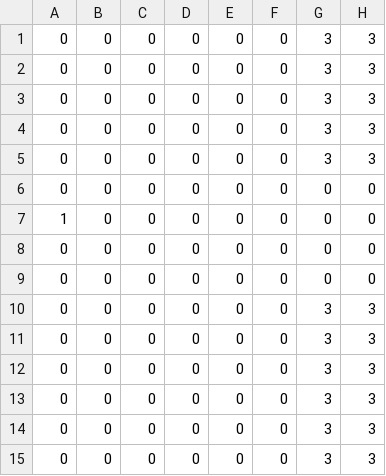
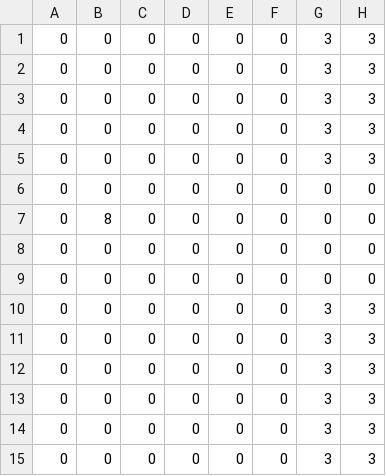
Before and after one commit to mgaray99/final_team02, a CSV file: data/flappy_bird.csv, drawn as a sheet; only a part is shown; the diff names each change by its address in the sheet, - before the commit and + after, or states it on an @@ line.

```diff
--- a/data/flappy_bird.csv
+++ b/data/flappy_bird.csv
-A7: 1
+A7: 0
-B7: 0
+B7: 8
```
Also changed, not shown: data/egg_level.csv, 15 other files.
